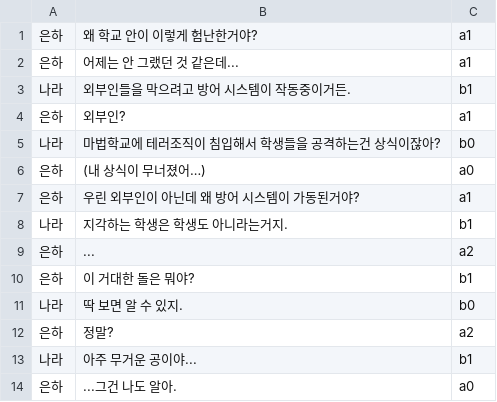
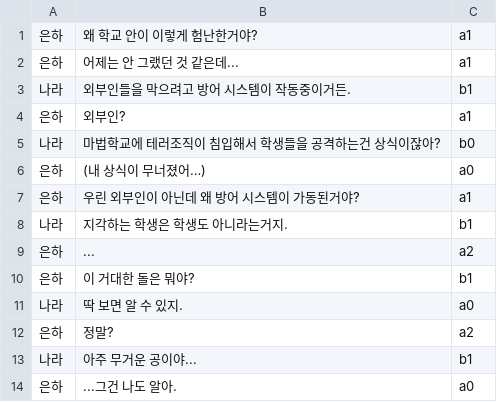
Before and after one commit to TeamODD-DevilTeam/lDEA, a CSV file: Assets/Scripts/Story/stage2.csv, drawn as a sheet.

Commit message:
스크립트 오류 해결

```diff
--- a/Assets/Scripts/Story/stage2.csv
+++ b/Assets/Scripts/Story/stage2.csv
@@ -10,3 +10,3 @@
 은하,이 거대한 돌은 뭐야?,b1
-나라,딱 보면 알 수 있지.,b0
+나라,딱 보면 알 수 있지.,a0
 은하,정말?,a2
```
